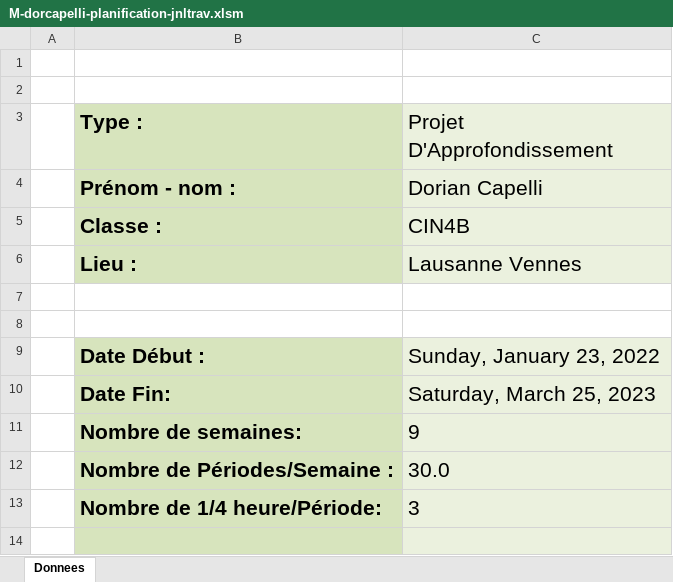
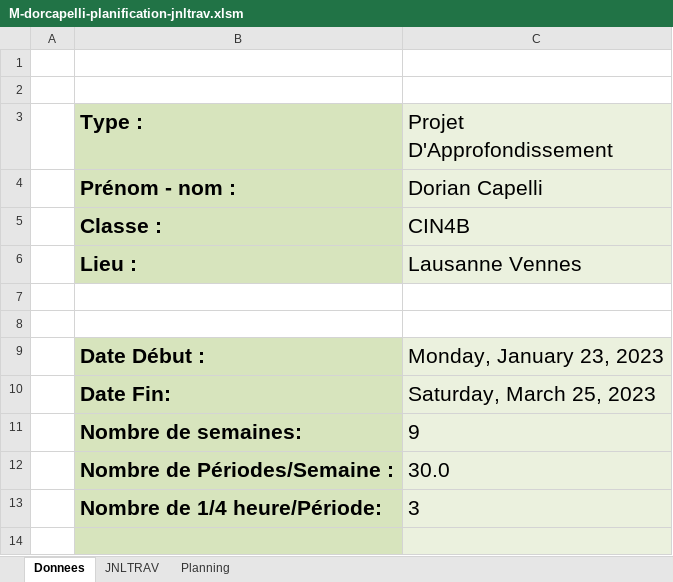
Before and after one commit to doriancapelli/Projet_Approfondissement, an Excel workbook: 3-Documentation/M-dorcapelli-planification-jnltrav.xlsm, sheet Donnees, drawn as a sheet; only a part is shown; values as stored, in another font and other column widths than the file's, no borders; charts and pictures not drawn; the diff names each change by its address in the sheet, - before the commit and + after, or states it on an @@ line.

```diff
--- a/3-Documentation/M-dorcapelli-planification-jnltrav.xlsm (sheet Donnees)
+++ b/3-Documentation/M-dorcapelli-planification-jnltrav.xlsm (sheet Donnees)
+sheet tab: JNLTRAV
+sheet tab: Planning
-C9 (Projet D'Approfondissement): Sunday, January 23, 2022
+C9 (Projet D'Approfondissement): Monday, January 23, 2023
```
Also changed, not shown: charts or pictures.
